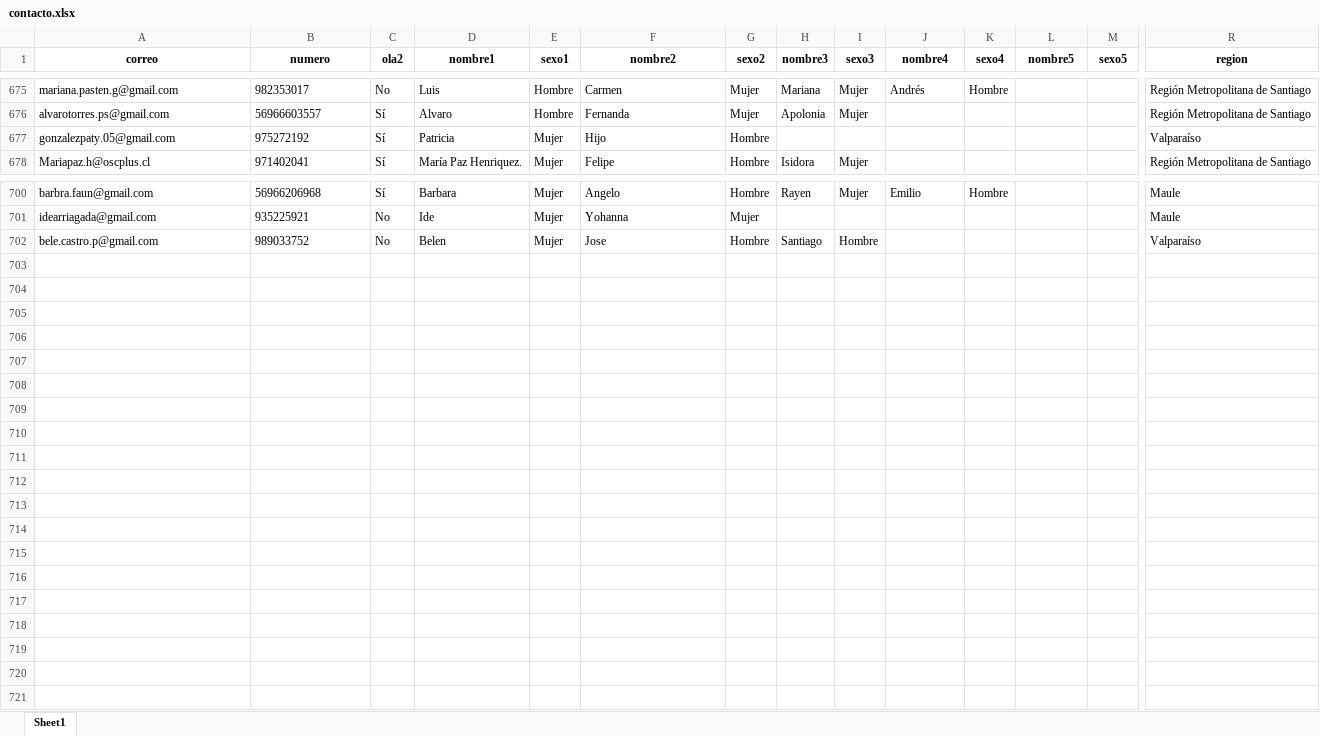
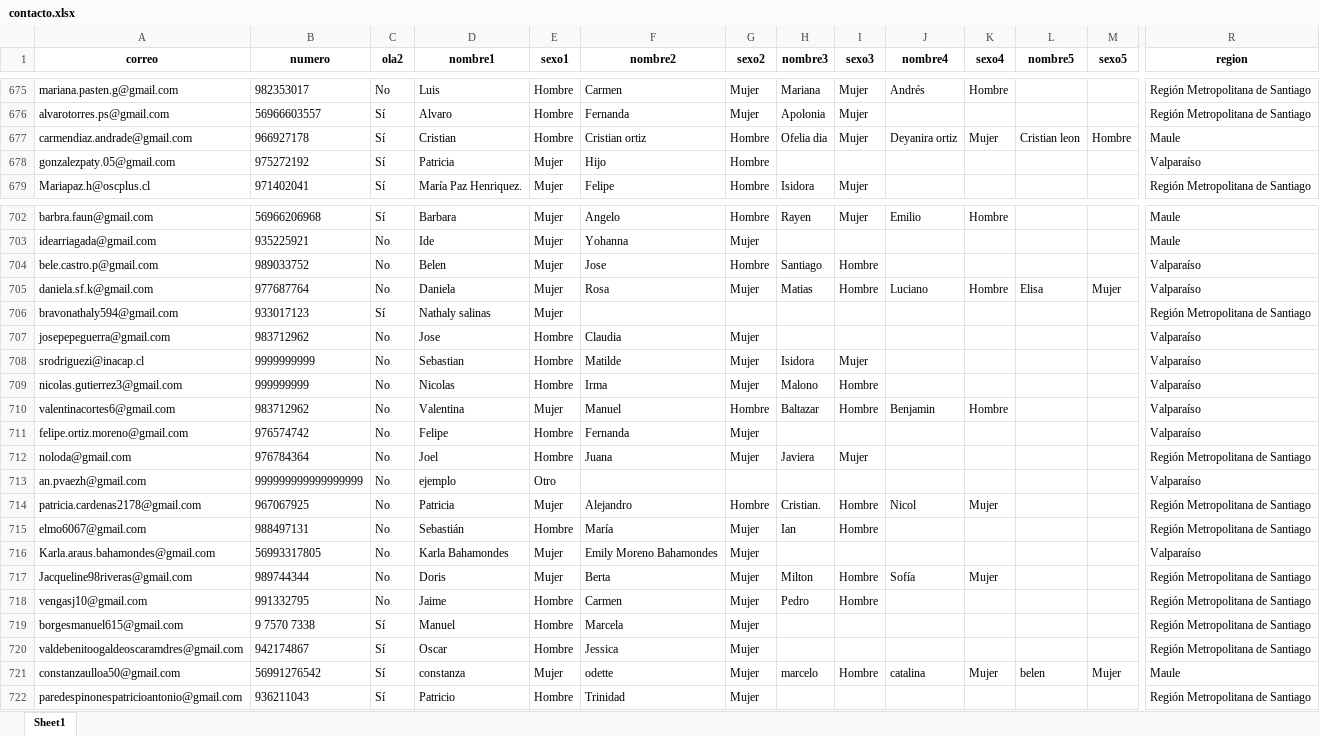
Before and after one commit to Kevin-carrasco/labofam-codebook, an Excel workbook: output/contacto.xlsx, sheet Sheet1, drawn as a sheet; only a part is shown, gaps mark what is left out; values as stored, in another font and other column widths than the file's, no borders; rows hold the shown columns only; the diff covers the shown part only; the diff names each change by its address in the sheet, - before the commit and + after, or states it on an @@ line.

```diff
--- a/output/contacto.xlsx (sheet Sheet1)
+++ b/output/contacto.xlsx (sheet Sheet1)
+row 677: carmendiaz.andrade@gmail.com | 966927178 | Sí | Cristian | Hombre | Cristian ortiz | Hombre | Ofelia dia | Mujer | Deyanira ortiz | Mujer | Cristian leon | Hombre | Maule
+row 705: daniela.sf.k@gmail.com | 977687764 | No | Daniela | Mujer | Rosa | Mujer | Matias | Hombre | Luciano | Hombre | Elisa | Mujer | Valparaíso
+row 706: bravonathaly594@gmail.com | 933017123 | Sí | Nathaly salinas | Mujer |  |  |  |  |  |  |  |  | Región Metropolitana de Santiago
+row 707: josepepeguerra@gmail.com | 983712962 | No | Jose | Hombre | Claudia | Mujer |  |  |  |  |  |  | Valparaíso
+row 708: srodriguezi@inacap.cl | 9999999999 | No | Sebastian | Hombre | Matilde | Mujer | Isidora | Mujer |  |  |  |  | Valparaíso
+row 709: nicolas.gutierrez3@gmail.com | 999999999 | No | Nicolas | Hombre | Irma | Mujer | Malono | Hombre |  |  |  |  | Valparaíso
+row 710: valentinacortes6@gmail.com | 983712962 | No | Valentina | Mujer | Manuel | Hombre | Baltazar | Hombre | Benjamin | Hombre |  |  | Valparaíso
+row 711: felipe.ortiz.moreno@gmail.com | 976574742 | No | Felipe | Hombre | Fernanda | Mujer |  |  |  |  |  |  | Valparaíso
+row 712: noloda@gmail.com | 976784364 | No | Joel | Hombre | Juana | Mujer | Javiera | Mujer |  |  |  |  | Región Metropolitana de Santiago
+row 713: an.pvaezh@gmail.com | 999999999999999999 | No | ejemplo | Otro |  |  |  |  |  |  |  |  | Valparaíso
+row 714: patricia.cardenas2178@gmail.com | 967067925 | No | Patricia | Mujer | Alejandro | Hombre | Cristian. | Hombre | Nicol | Mujer |  |  | Región Metropolitana de Santiago
+row 715: elmo6067@gmail.com | 988497131 | No | Sebastián | Hombre | María | Mujer | Ian | Hombre |  |  |  |  | Región Metropolitana de Santiago
+row 716: Karla.araus.bahamondes@gmail.com | 56993317805 | No | Karla Bahamondes | Mujer | Emily Moreno Bahamondes | Mujer |  |  |  |  |  |  | Valparaíso
+row 717: Jacqueline98riveras@gmail.com | 989744344 | No | Doris | Mujer | Berta | Mujer | Milton | Hombre | Sofía | Mujer |  |  | Región Metropolitana de Santiago
+row 718: vengasj10@gmail.com | 991332795 | No | Jaime | Hombre | Carmen | Mujer | Pedro | Hombre |  |  |  |  | Región Metropolitana de Santiago
+row 719: borgesmanuel615@gmail.com | 9 7570 7338 | Sí | Manuel | Hombre | Marcela | Mujer |  |  |  |  |  |  | Región Metropolitana de Santiago
+row 720: valdebenitoogaldeoscaramdres@gmail.com | 942174867 | Sí | Oscar | Hombre | Jessica | Mujer |  |  |  |  |  |  | Región Metropolitana de Santiago
+row 721: constanzaulloa50@gmail.com | 56991276542 | Sí | constanza | Mujer | odette | Mujer | marcelo | Hombre | catalina | Mujer | belen | Mujer | Maule
+row 722: paredespinonespatricioantonio@gmail.com | 936211043 | Sí | Patricio | Hombre | Trinidad | Mujer |  |  |  |  |  |  | Región Metropolitana de Santiago
```
Also changed, not shown: 1 added row elsewhere in this sheet, output/clio.xlsx, output/data/data.xlsx, 7 other files.
